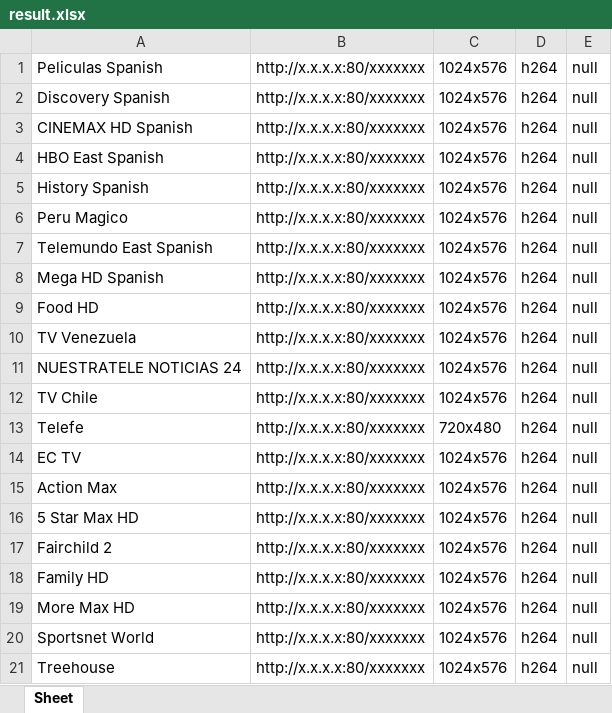
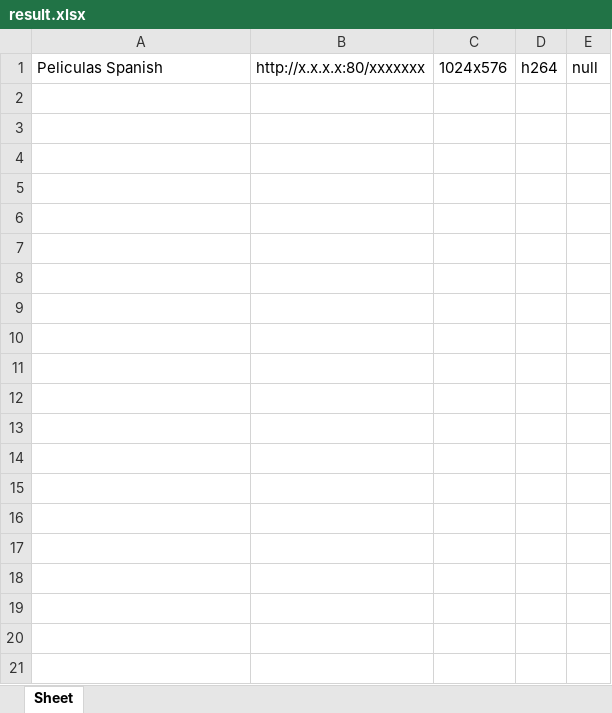
Before and after one commit to luugh/work, an Excel workbook: get_resolving/result.xlsx, sheet Sheet, drawn as a sheet; only a part is shown; values as stored, in another font and other column widths than the file's, no borders; the diff covers the shown part only; the diff names each change by its address in the sheet, - before the commit and + after, or states it on an @@ line.

```diff
--- a/get_resolving/result.xlsx (sheet Sheet)
+++ b/get_resolving/result.xlsx (sheet Sheet)
-row 2: Discovery Spanish | http://x.x.x.x:80/xxxxxxx | 1024x576 | h264 | null
-row 3: CINEMAX HD Spanish | http://x.x.x.x:80/xxxxxxx | 1024x576 | h264 | null
-row 4: HBO East Spanish | http://x.x.x.x:80/xxxxxxx | 1024x576 | h264 | null
-row 5: History Spanish | http://x.x.x.x:80/xxxxxxx | 1024x576 | h264 | null
-row 6: Peru Magico | http://x.x.x.x:80/xxxxxxx | 1024x576 | h264 | null
-row 7: Telemundo East Spanish | http://x.x.x.x:80/xxxxxxx | 1024x576 | h264 | null
-row 8: Mega HD Spanish | http://x.x.x.x:80/xxxxxxx | 1024x576 | h264 | null
-row 9: Food HD | http://x.x.x.x:80/xxxxxxx | 1024x576 | h264 | null
-row 10: TV Venezuela | http://x.x.x.x:80/xxxxxxx | 1024x576 | h264 | null
-row 11: NUESTRATELE NOTICIAS 24 | http://x.x.x.x:80/xxxxxxx | 1024x576 | h264 | null
-row 12: TV Chile | http://x.x.x.x:80/xxxxxxx | 1024x576 | h264 | null
-row 13: Telefe | http://x.x.x.x:80/xxxxxxx | 720x480 | h264 | null
-row 14: EC TV | http://x.x.x.x:80/xxxxxxx | 1024x576 | h264 | null
-row 15: Action Max | http://x.x.x.x:80/xxxxxxx | 1024x576 | h264 | null
-row 16: 5 Star Max HD | http://x.x.x.x:80/xxxxxxx | 1024x576 | h264 | null
-row 17: Fairchild 2 | http://x.x.x.x:80/xxxxxxx | 1024x576 | h264 | null
-row 18: Family HD | http://x.x.x.x:80/xxxxxxx | 1024x576 | h264 | null
-row 19: More Max HD | http://x.x.x.x:80/xxxxxxx | 1024x576 | h264 | null
-row 20: Sportsnet World | http://x.x.x.x:80/xxxxxxx | 1024x576 | h264 | null
-row 21: Treehouse | http://x.x.x.x:80/xxxxxxx | 1024x576 | h264 | null
```
Also changed, not shown: 36 removed rows elsewhere in this sheet, get_resolving for video/result.xlsx, get_resolving/ch_info.xlsx.
